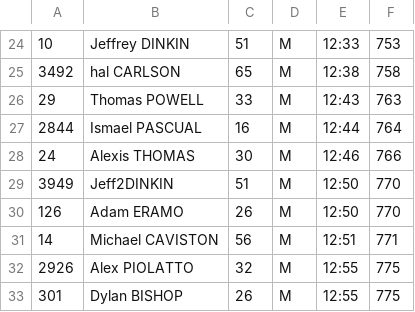
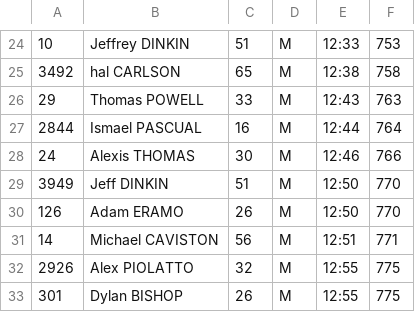
Before and after one commit to davidhanley/RaceScoring, a CSV file: data/2017-us-bank.csv, drawn as a sheet; only a part is shown, gaps mark what is left out; the diff names each change by its address in the sheet, - before the commit and + after, or states it on an @@ line.

Commit message:
Update 2017-us-bank.csv

```diff
--- a/data/2017-us-bank.csv
+++ b/data/2017-us-bank.csv
-B29: Jeff2DINKIN
+B29: Jeff DINKIN
```
